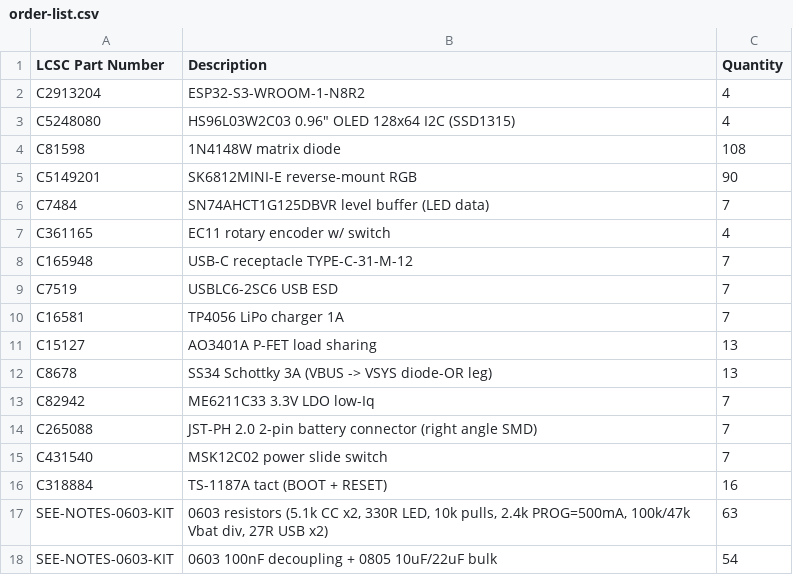
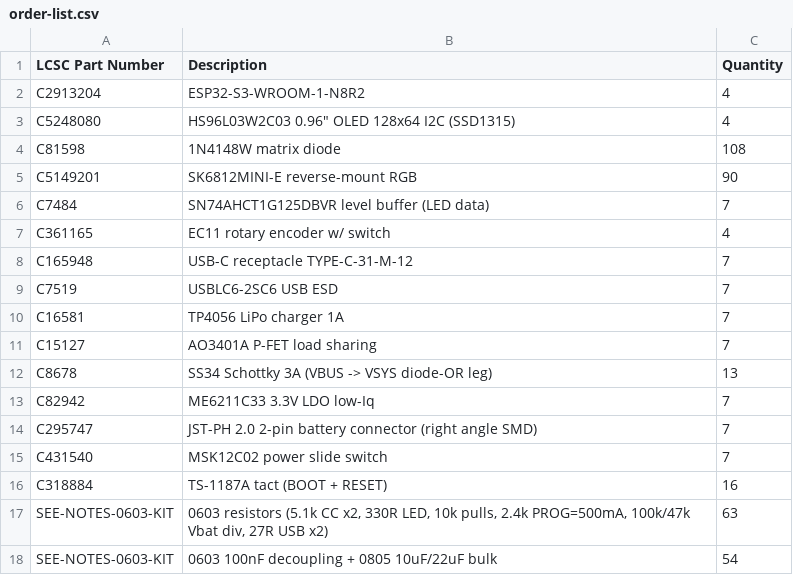
Before and after one commit to Brillar0101/agentdeck, a CSV file: v3/fab/order-list.csv, drawn as a sheet.

Commit message:
fix(v3): live LCSC stock verification - 6/7 confirmed, JST part number corrected
- C265088 was B6B-PH-SM4 (6-pin vertical, wrong part) -> C295747
  S2B-PH-SM4-TB 2-pin right-angle; footprint/schematic were already correct
- TP4056 confirmed as ESOP-8 variant matching our footprint
- All lines CONFIRMED with live qty/prices except OLED C5248080 (2 pcs left)

```diff
--- a/v3/fab/order-list.csv
+++ b/v3/fab/order-list.csv
@@ -10,6 +10,6 @@ C7519,USBLC6-2SC6 USB ESD,7
 C16581,TP4056 LiPo charger 1A,7
-C15127,AO3401A P-FET load sharing,13
+C15127,AO3401A P-FET load sharing,7
 C8678,SS34 Schottky 3A (VBUS -> VSYS diode-OR leg),13
 C82942,ME6211C33 3.3V LDO low-Iq,7
-C265088,JST-PH 2.0 2-pin battery connector (right angle SMD),7
+C295747,JST-PH 2.0 2-pin battery connector (right angle SMD),7
 C431540,MSK12C02 power slide switch,7
```
Also changed, not shown: 1 other file.
